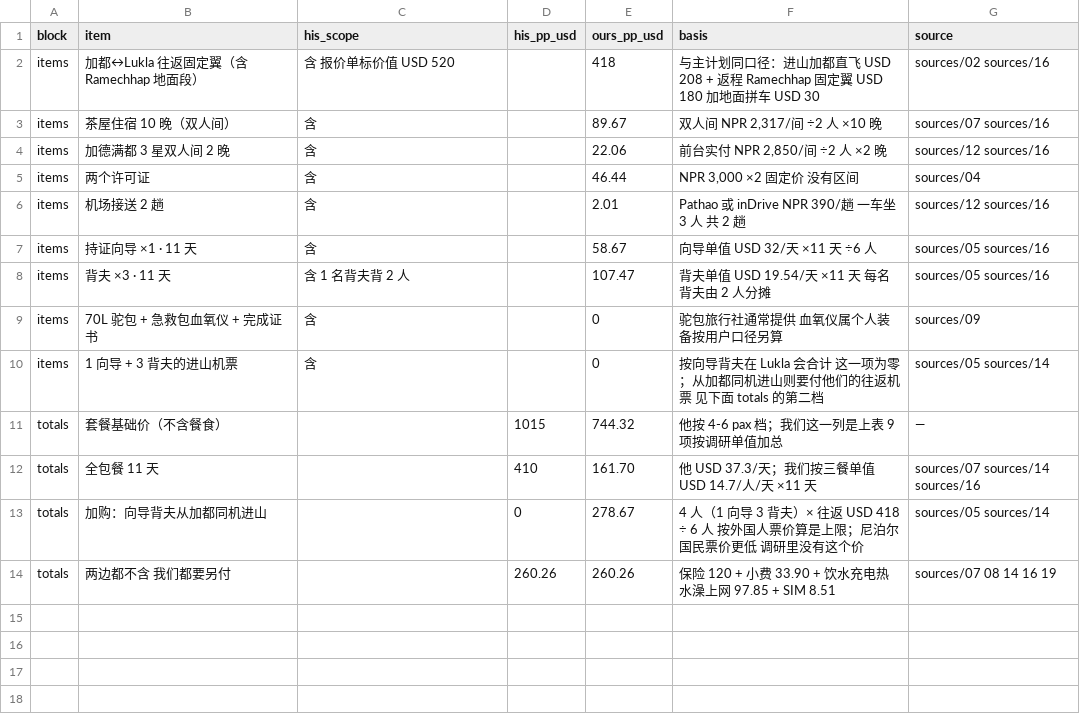
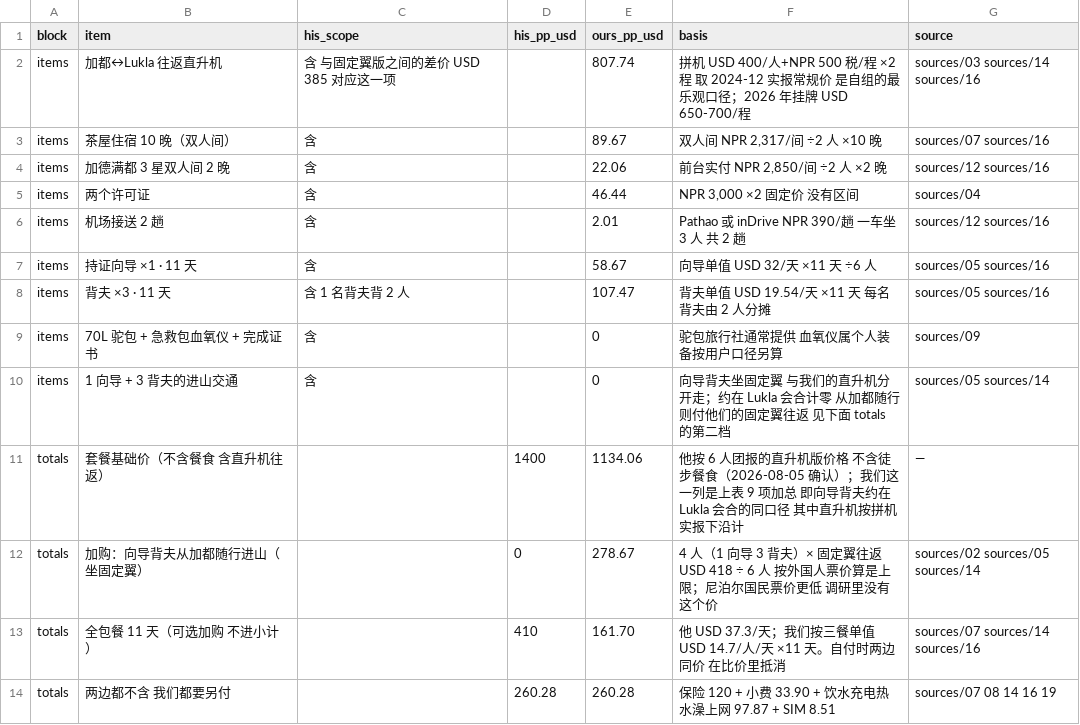
Before and after one commit to HcaZreJ/ebc-trail, a CSV file: data/quote-comparison.csv, drawn as a sheet.

```diff
--- a/data/quote-comparison.csv
+++ b/data/quote-comparison.csv
@@ -1,3 +1,3 @@
 block,item,his_scope,his_pp_usd,ours_pp_usd,basis,source
-items,加都↔Lukla 往返固定翼（含 Ramechhap 地面段）,含 报价单标价值 USD 520,,418,与主计划同口径：进山加都直飞 USD 208 + 返程 Ramechhap 固定翼 USD 180 加地面拼车 USD 30,sources/02 sources/16
+items,加都↔Lukla 往返直升机,含 与固定翼版之间的差价 USD 385 对应这一项,,807.74,拼机 USD 400/人+NPR 500 税/程 ×2 程 取 2024-12 实报常规价 是自组的最乐观口径；2026 年挂牌 USD 650-700/程,sources/03 sources/14 sources/16
 items,茶屋住宿 10 晚（双人间）,含,,89.67,"双人间 NPR 2,317/间 ÷2 人 ×10 晚",sources/07 sources/16
@@ -9,6 +9,6 @@ items,背夫 ×3 · 11 天,含 1 名背夫背 2 人,,107.47,背夫单值 USD 19.
 items,70L 驼包 + 急救包血氧仪 + 完成证书,含,,0,驼包旅行社通常提供 血氧仪属个人装备按用户口径另算,sources/09
-items,1 向导 + 3 背夫的进山机票,含,,0,按向导背夫在 Lukla 会合计 这一项为零；从加都同机进山则要付他们的往返机票 见下面 totals 的第二档,sources/05 sources/14
-totals,套餐基础价（不含餐食）,,1015,744.32,他按 4-6 pax 档；我们这一列是上表 9 项按调研单值加总,—
-totals,全包餐 11 天,,410,161.70,他 USD 37.3/天；我们按三餐单值 USD 14.7/人/天 ×11 天,sources/07 sources/14 sources/16
-totals,加购：向导背夫从加都同机进山,,0,278.67,4 人（1 向导 3 背夫）× 往返 USD 418 ÷ 6 人 按外国人票价算是上限；尼泊尔国民票价更低 调研里没有这个价,sources/05 sources/14
-totals,两边都不含 我们都要另付,,260.26,260.26,保险 120 + 小费 33.90 + 饮水充电热水澡上网 97.85 + SIM 8.51,sources/07 08 14 16 19
+items,1 向导 + 3 背夫的进山交通,含,,0,向导背夫坐固定翼 与我们的直升机分开走；约在 Lukla 会合计零 从加都随行则付他们的固定翼往返 见下面 totals 的第二档,sources/05 sources/14
+totals,套餐基础价（不含餐食 含直升机往返）,,1400,1134.06,他按 6 人团报的直升机版价格 不含徒步餐食（2026-08-05 确认）；我们这一列是上表 9 项加总 即向导背夫约在 Lukla 会合的同口径 其中直升机按拼机实报下沿计,—
+totals,加购：向导背夫从加都随行进山（坐固定翼）,,0,278.67,4 人（1 向导 3 背夫）× 固定翼往返 USD 418 ÷ 6 人 按外国人票价算是上限；尼泊尔国民票价更低 调研里没有这个价,sources/02 sources/05 sources/14
+totals,全包餐 11 天（可选加购 不进小计）,,410,161.70,他 USD 37.3/天；我们按三餐单值 USD 14.7/人/天 ×11 天。自付时两边同价 在比价里抵消,sources/07 sources/14 sources/16
+totals,两边都不含 我们都要另付,,260.28,260.28,保险 120 + 小费 33.90 + 饮水充电热水澡上网 97.87 + SIM 8.51,sources/07 08 14 16 19
```
Also changed, not shown: data/cost-breakdown.csv, data/itinerary.csv, 12 other files.
